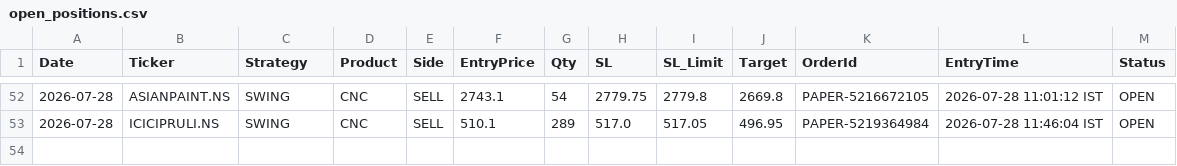
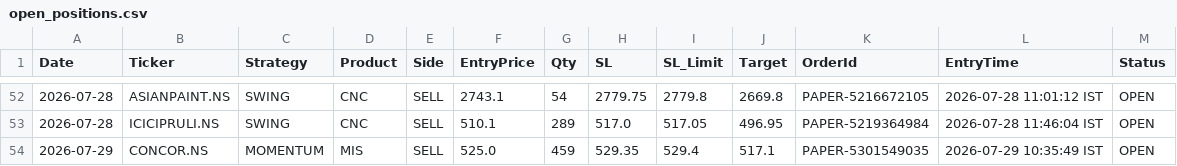
Before and after one commit to johnkasc-lab/MarketStock, a CSV file: open_positions.csv, drawn as a sheet; only a part is shown, gaps mark what is left out.

```diff
--- a/open_positions.csv
+++ b/open_positions.csv
@@ -53 +53,2 @@ Date,Ticker,Strategy,Product,Side,EntryPrice,Qty,SL,SL_Limit,Target,OrderId,Entr
 2026-07-28,ICICIPRULI.NS,SWING,CNC,SELL,510.1,289,517.0,517.05,496.95,PAPER-5219364984,2026-07-28 11:46:04 IST,OPEN
+2026-07-29,CONCOR.NS,MOMENTUM,MIS,SELL,525.0,459,529.35,529.4,517.1,PAPER-5301549035,2026-07-29 10:35:49 IST,OPEN
```
Also changed, not shown: intraday_trades.csv, 1 other file.
